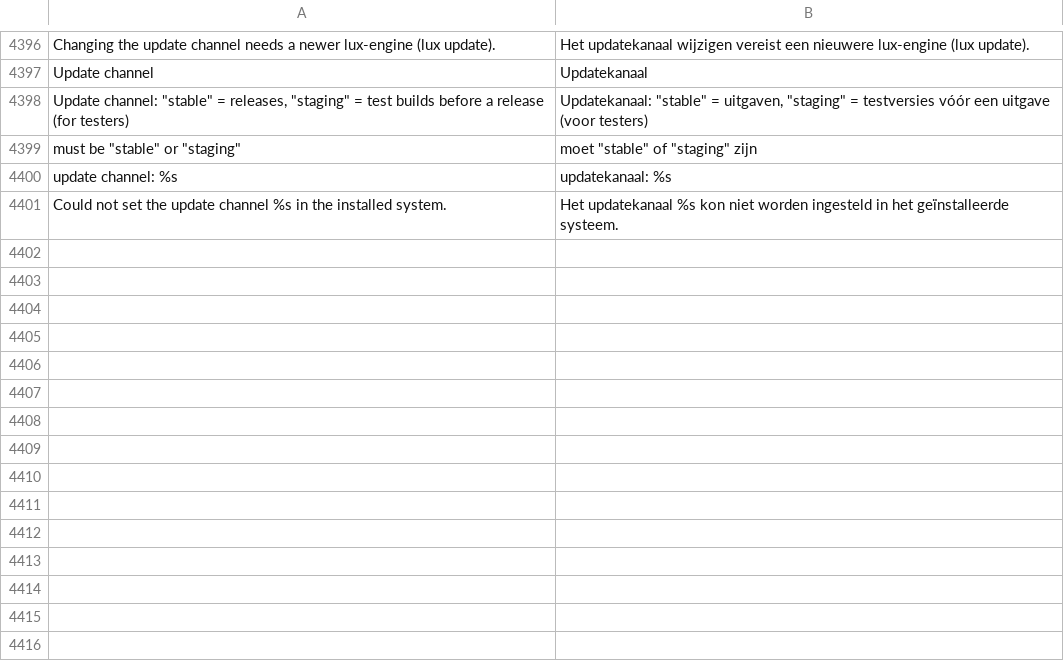
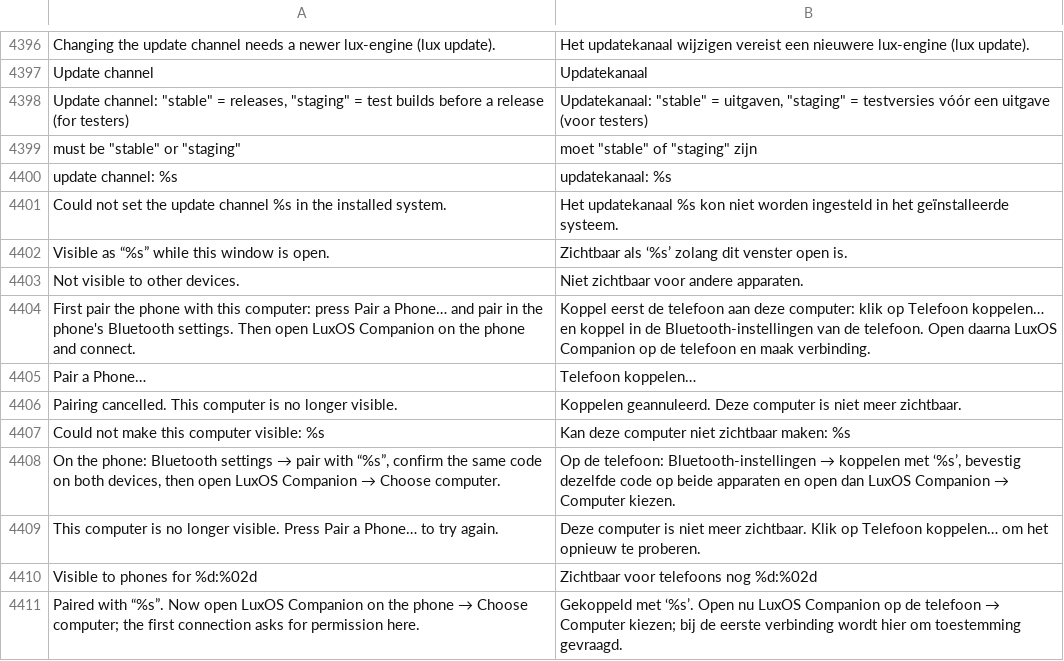
Before and after one commit to luxopes/LuxOS-Arch, a TSV file: packages/luxos-i18n/files/nl.tsv, drawn as a sheet; only a part is shown, gaps mark what is left out; the diff names each change by its address in the sheet, - before the commit and + after, or states it on an @@ line.

Commit message:
Bluetooth: computer discoverable while the Bluetooth window is open; Phone window: Pair a Phone… (3 min)
The phone (LuxOS Companion) never found the PC: nothing in LuxOS set
org.bluez.Adapter1 Discoverable and luxos-bluetooth showed a misleading hint.

- luxos-bluetooth: window open + Bluetooth on -> DiscoverableTimeout=180, then
  Discoverable=true (renewed every 60 s, re-enabled if it expires); close or
  power off turns it off only if the window turned it on and restores the
  original timeout. Hints: "Visible as “%s” while this window is open." /
  "Not visible to other devices." The window's agent now asks for
  RequestAuthorization/AuthorizeService like the luxos-hub agent.
- luxos-companion: Pair a Phone… makes the PC visible for 3 minutes
  (bluez.PairingVisibility) with steps and countdown; stops when paired,
  cancelled, expired or closed. Pairing alone still does not approve a phone.
- Tests: fake BlueZ visibility/agent tests, hub LSL agent RequestConfirmation
  accept/reject via xdotool, companion D-Bus + GUI tests.
- i18n (12 languages), docs, CHANGELOG; luxos-desktop pkgrel 44.

```diff
--- a/packages/luxos-i18n/files/nl.tsv
+++ b/packages/luxos-i18n/files/nl.tsv
+row 4402: Visible as “%s” while this window is open. | Zichtbaar als ‘%s’ zolang dit venster open is.
+row 4403: Not visible to other devices. | Niet zichtbaar voor andere apparaten.
+row 4404: First pair the phone with this computer: press Pair a Phone… and pair in the phone's Bluetooth settings. Then open LuxOS Companion on the phone and connect. | Koppel eerst de telefoon aan deze computer: klik op Telefoon koppelen… en koppel in de Bluetooth-instellingen van de telefoon. Open daarna LuxOS Companion op de telefoon en maak verbinding.
+row 4405: Pair a Phone… | Telefoon koppelen…
+row 4406: Pairing cancelled. This computer is no longer visible. | Koppelen geannuleerd. Deze computer is niet meer zichtbaar.
+row 4407: Could not make this computer visible: %s | Kan deze computer niet zichtbaar maken: %s
+row 4408: On the phone: Bluetooth settings → pair with “%s”, confirm the same code on both devices, then open LuxOS Companion → Choose computer. | Op de telefoon: Bluetooth-instellingen → koppelen met ‘%s’, bevestig dezelfde code op beide apparaten en open dan LuxOS Companion → Computer kiezen.
+row 4409: This computer is no longer visible. Press Pair a Phone… to try again. | Deze computer is niet meer zichtbaar. Klik op Telefoon koppelen… om het opnieuw te proberen.
+row 4410: Visible to phones for %d:%02d | Zichtbaar voor telefoons nog %d:%02d
+row 4411: Paired with “%s”. Now open LuxOS Companion on the phone → Choose computer; the first connection asks for permission here. | Gekoppeld met ‘%s’. Open nu LuxOS Companion op de telefoon → Computer kiezen; bij de eerste verbinding wordt hier om toestemming gevraagd.
```
Also changed, not shown: packages/luxos-i18n/files/cs.tsv, packages/luxos-i18n/files/es.tsv, 21 other files.
